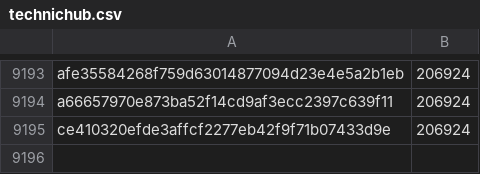
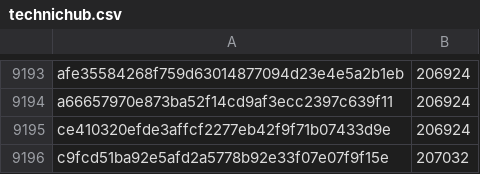
Before and after one commit to davelongdev/pybricks-micropython, a CSV file: technichub.csv, drawn as a sheet; only a part is shown, gaps mark what is left out.

Commit message:
technichub: Add c9fcd51b: 207032 (+108).

```diff
--- a/technichub.csv
+++ b/technichub.csv
@@ -9195 +9195,2 @@ a66657970e873ba52f14cd9af3ecc2397c639f11,206924
 ce410320efde3affcf2277eb42f9f71b07433d9e,206924
+c9fcd51ba92e5afd2a5778b92e33f07e07f9f15e,207032
```
